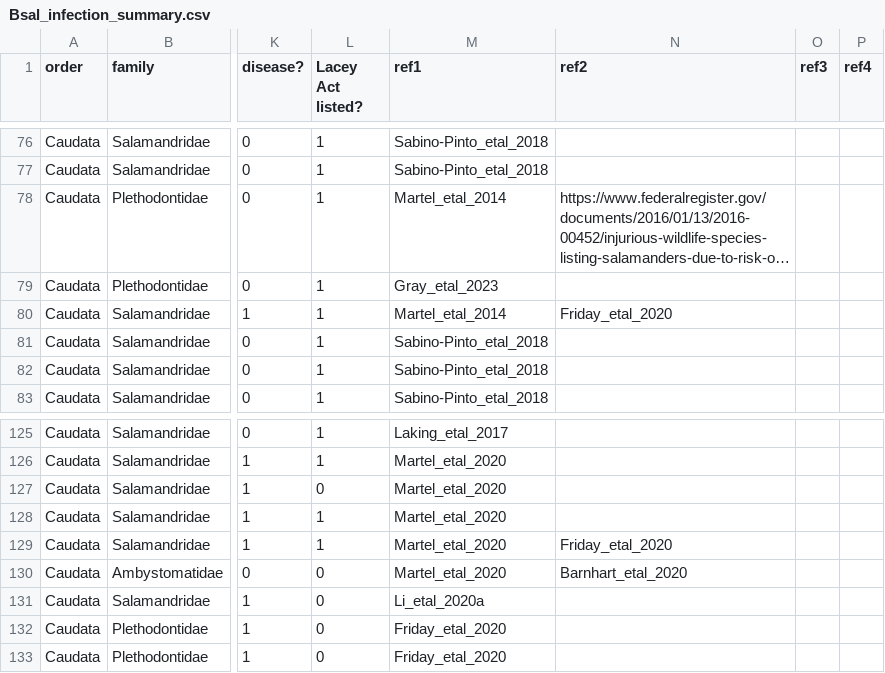
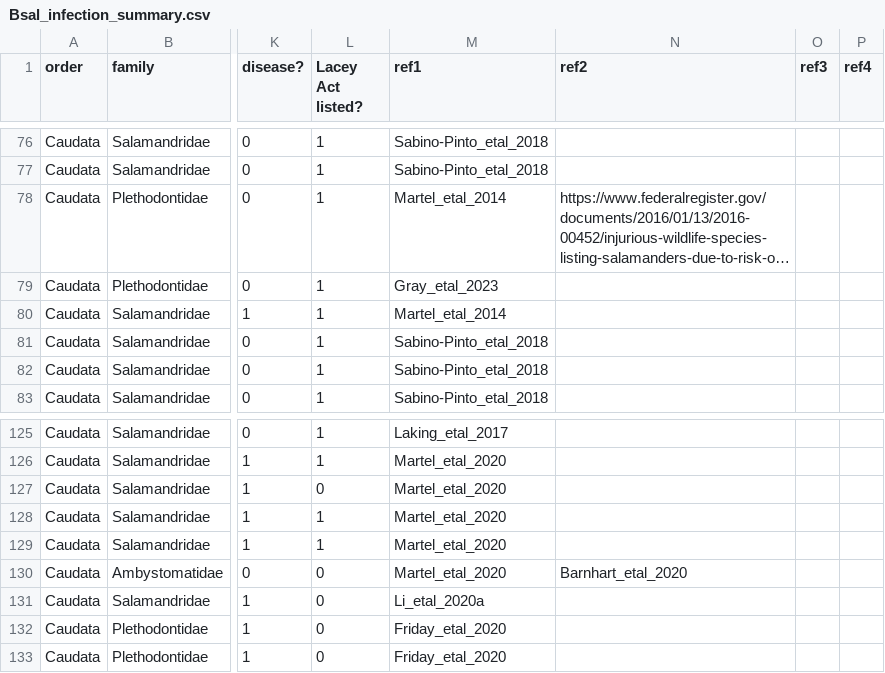
Before and after one commit to ecohealthalliance/amphibian_trade, a CSV file: data/reference/Bsal_infection_summary.csv, drawn as a sheet; only a part is shown, gaps mark what is left out; long unchanged cells end in …; the diff names each change by its address in the sheet, - before the commit and + after, or states it on an @@ line.

Commit message:
Reviewing results of Friday et al. 2020

```diff
--- a/data/reference/Bsal_infection_summary.csv
+++ b/data/reference/Bsal_infection_summary.csv
-N80 (ref2): Friday_etal_2020
+N80 (ref2): (empty)
-N129 (ref2): Friday_etal_2020
+N129 (ref2): (empty)
```
